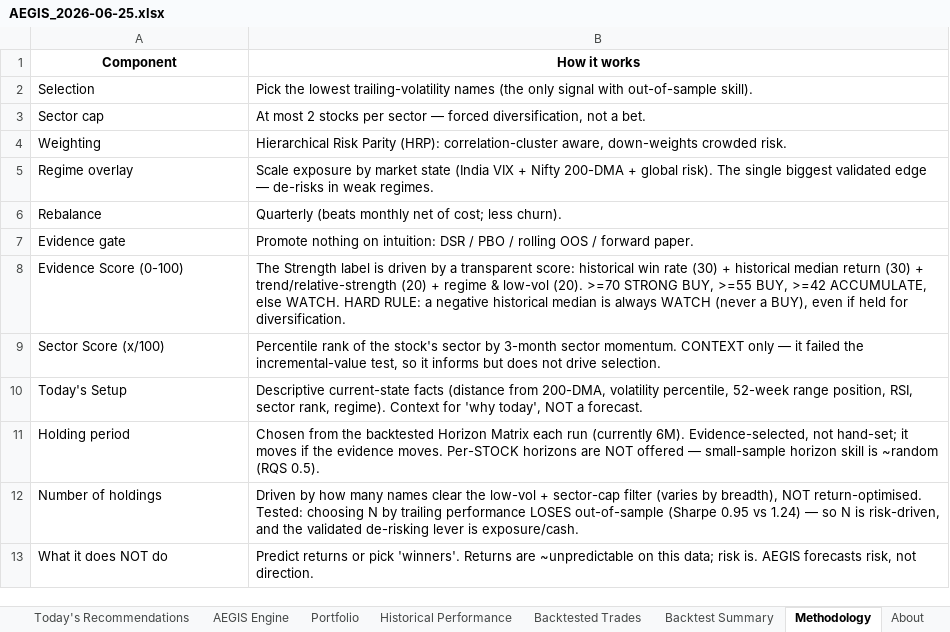
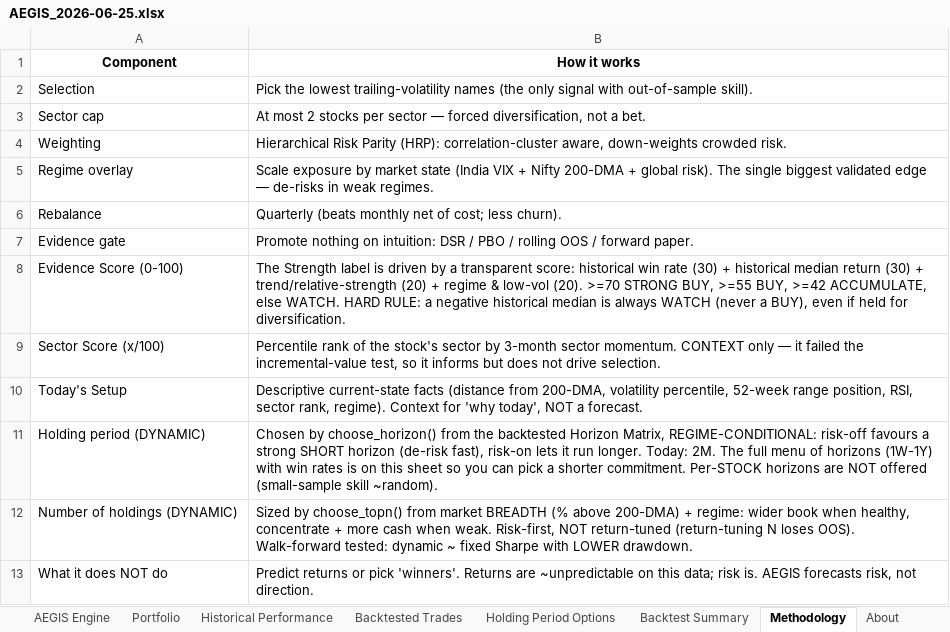
Before and after one commit to gujja330/NexaQuant, an Excel workbook: reports/AEGIS_2026-06-25.xlsx, sheet Methodology, drawn as a sheet; values as stored, in another font and other column widths than the file's, no borders; removed rows and columns are numbered as before the commit, all else as after; the diff names each change by its address in the sheet, - before the commit and + after, or states it on an @@ line.

```diff
--- a/reports/AEGIS_2026-06-25.xlsx (sheet Methodology)
+++ b/reports/AEGIS_2026-06-25.xlsx (sheet Methodology)
+sheet tab: Holding Period Options
-row 11: Holding period | Chosen from the backtested Horizon Matrix each run (currently 6M). Evidence-selected, not hand-set; it moves if the evidence moves. Per-STOCK horizons are NOT offered — small-sample horizon skill is ~random (RQS 0.5).
-row 12: Number of holdings | Driven by how many names clear the low-vol + sector-cap filter (varies by breadth), NOT return-optimised. Tested: choosing N by trailing performance LOSES out-of-sample (Sharpe 0.95 vs 1.24) — so N is risk-driven, and the validated de-risking lever is exposure/cash.
+row 11: Holding period (DYNAMIC) | Chosen by choose_horizon() from the backtested Horizon Matrix, REGIME-CONDITIONAL: risk-off favours a strong SHORT horizon (de-risk fast), risk-on lets it run longer. Today: 2M. The full menu of horizons (1W-1Y) with win rates is on this sheet so you can pick a shorter commitment. Per-STOCK horizons are NOT offered (small-sample skill ~random).
+row 12: Number of holdings (DYNAMIC) | Sized by choose_topn() from market BREADTH (% above 200-DMA) + regime: wider book when healthy, concentrate + more cash when weak. Risk-first, NOT return-tuned (return-tuning N loses OOS). Walk-forward tested: dynamic ~ fixed Sharpe with LOWER drawdown.
```
Also changed, not shown: sheet Today's Recommendations, sheet Executive Summary, sheet Portfolio, sheet AEGIS Engine, sheet About, sheet Backtest Summary, 3 other files.
